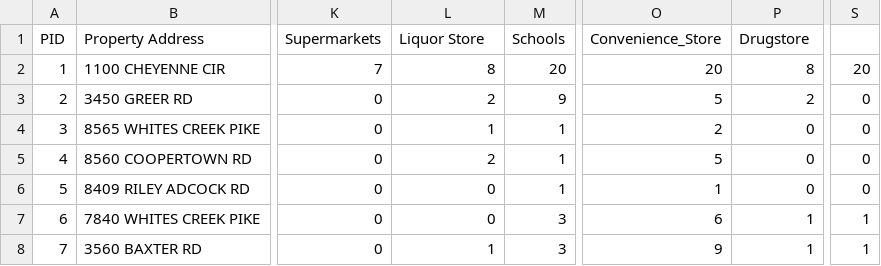
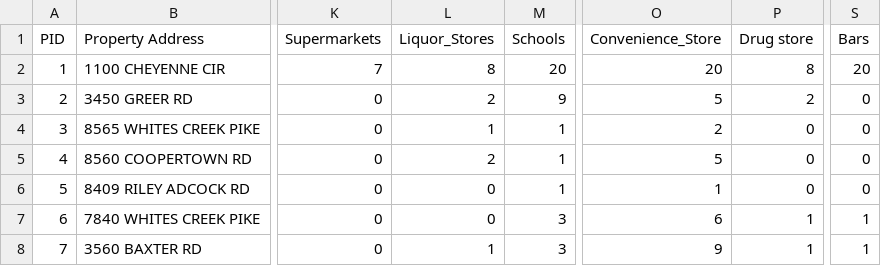
Before and after one commit to AWTENN/Final, a CSV file: datasets/Final_housingdata.csv, drawn as a sheet; only a part is shown, gaps mark what is left out; the diff names each change by its address in the sheet, - before the commit and + after, or states it on an @@ line.

Commit message:
files

```diff
--- a/datasets/Final_housingdata.csv
+++ b/datasets/Final_housingdata.csv
-L1: Liquor Store
+L1: Liquor_Stores
-P1: Drugstore
+P1: Drug store
-S1: (empty)
+S1: Bars
```
